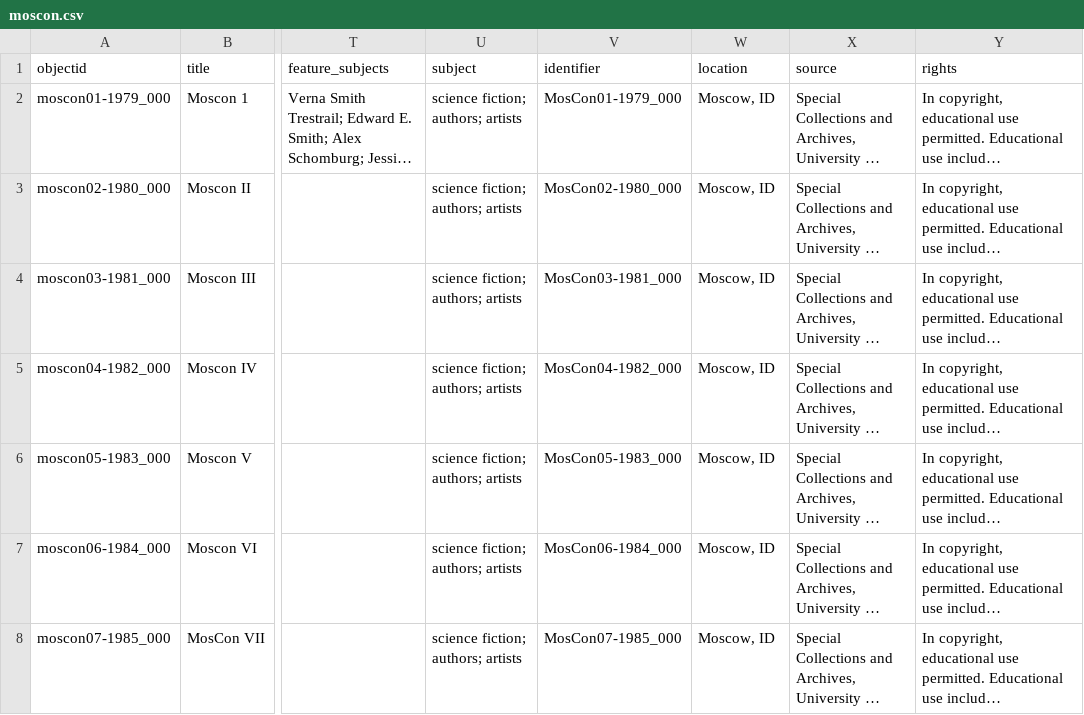
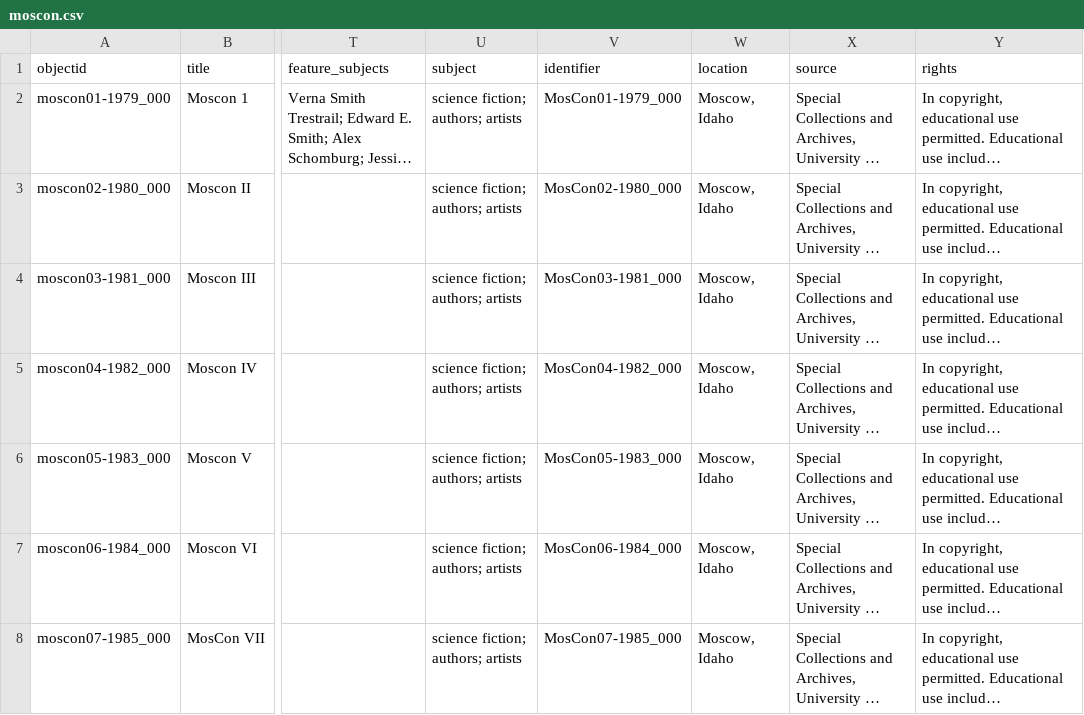
Before and after one commit to uidaholib/documents-digital-collections-template, a CSV file: _data/moscon.csv, drawn as a sheet; only a part is shown, gaps mark what is left out; long unchanged cells end in …; the diff covers the shown part only; the diff names each change by its address in the sheet, - before the commit and + after, or states it on an @@ line.

Commit message:
update locations in metadata

```diff
--- a/_data/moscon.csv
+++ b/_data/moscon.csv
-W2:W8 (location): Moscow, ID
+W2:W8 (location): Moscow, Idaho
```
Also changed, not shown: 30 edited cells elsewhere in this file.
